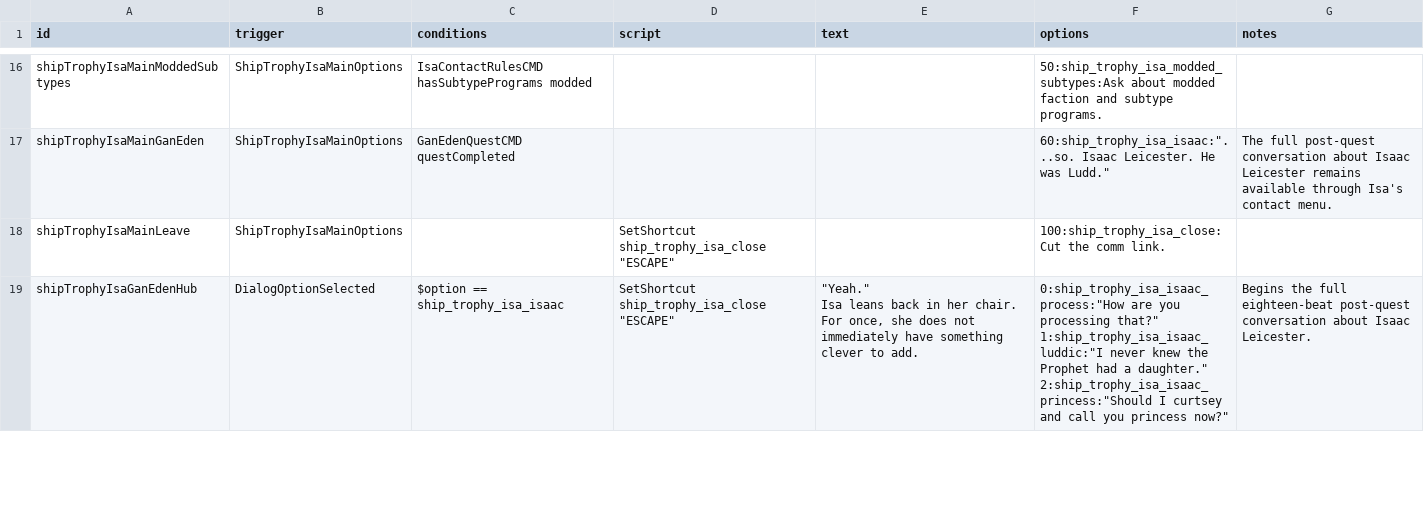
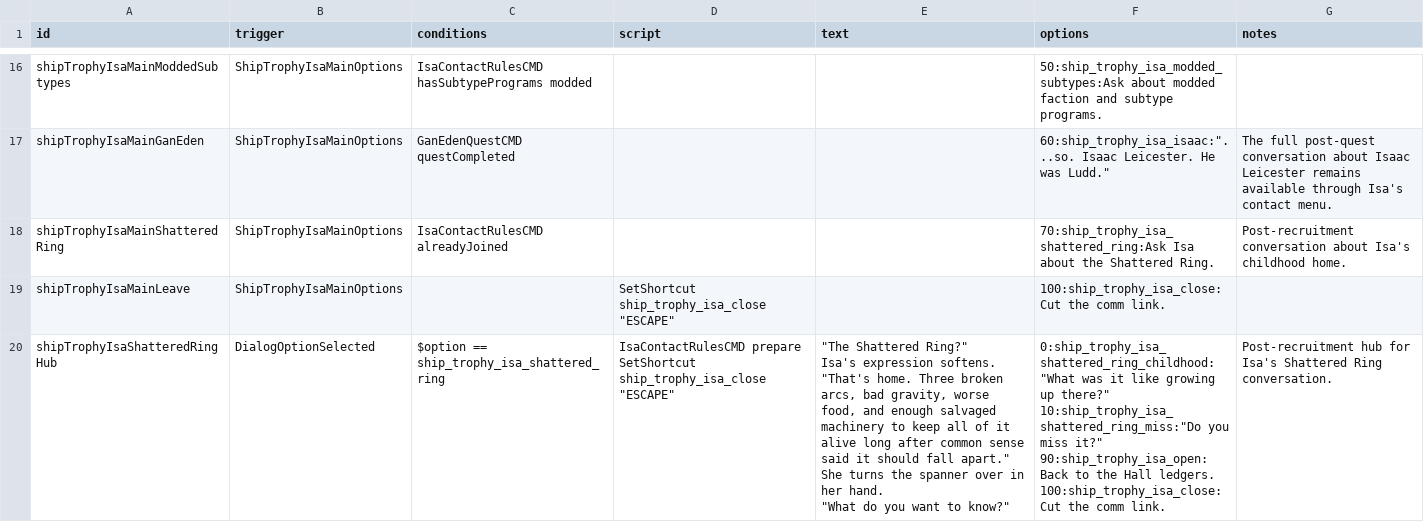
Before and after one commit to c4tntnitro-netizen/ship-trophy-room, a CSV file: data/campaign/rules.csv, drawn as a sheet; only a part is shown, gaps mark what is left out; the shorter side is filled out with more unchanged rows; the diff covers the shown part only.

Commit message:
Add Isa Shattered Ring contact dialogue

```diff
--- a/data/campaign/rules.csv
+++ b/data/campaign/rules.csv
@@ -38,2 +38,16 @@ shipTrophyIsaMainModdedSubtypes,ShipTrophyIsaMainOptions,IsaContactRulesCMD hasS
 shipTrophyIsaMainGanEden,ShipTrophyIsaMainOptions,GanEdenQuestCMD questCompleted,,,"60:ship_trophy_isa_isaac:""...so. Isaac Leicester. He was Ludd.""",The full post-quest conversation about Isaac Leicester remains available through Isa's contact menu.
+shipTrophyIsaMainShatteredRing,ShipTrophyIsaMainOptions,IsaContactRulesCMD alreadyJoined,,,70:ship_trophy_isa_shattered_ring:Ask Isa about the Shattered Ring.,Post-recruitment conversation about Isa's childhood home.
 shipTrophyIsaMainLeave,ShipTrophyIsaMainOptions,,"SetShortcut ship_trophy_isa_close ""ESCAPE""",,100:ship_trophy_isa_close:Cut the comm link.,
+shipTrophyIsaShatteredRingHub,DialogOptionSelected,$option == ship_trophy_isa_shattered_ring,"IsaContactRulesCMD prepare
+SetShortcut ship_trophy_isa_close ""ESCAPE""","""The Shattered Ring?""
+
+Isa's expression softens.
+
+""That's home. Three broken arcs, bad gravity, worse food, and enough salvaged machinery to keep all of it alive long after common sense said it should fall apart.""
+
+She turns the spanner over in her hand.
+
+""What do you want to know?""","0:ship_trophy_isa_shattered_ring_childhood:""What was it like growing up there?""
+10:ship_trophy_isa_shattered_ring_miss:""Do you miss it?""
+90:ship_trophy_isa_open:Back to the Hall ledgers.
+100:ship_trophy_isa_close:Cut the comm link.",Post-recruitment hub for Isa's Shattered Ring conversation.
```
Also changed, not shown: 2 added rows elsewhere in this file.
